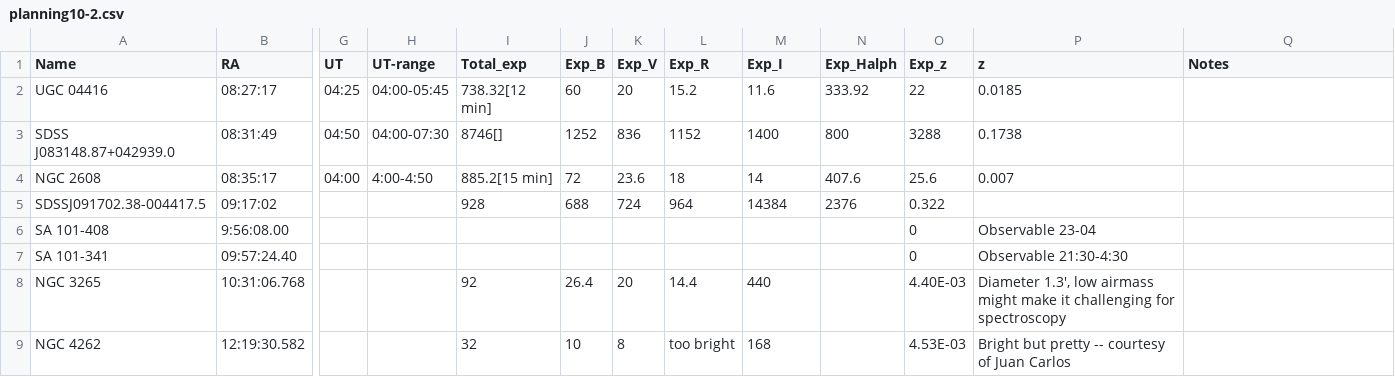
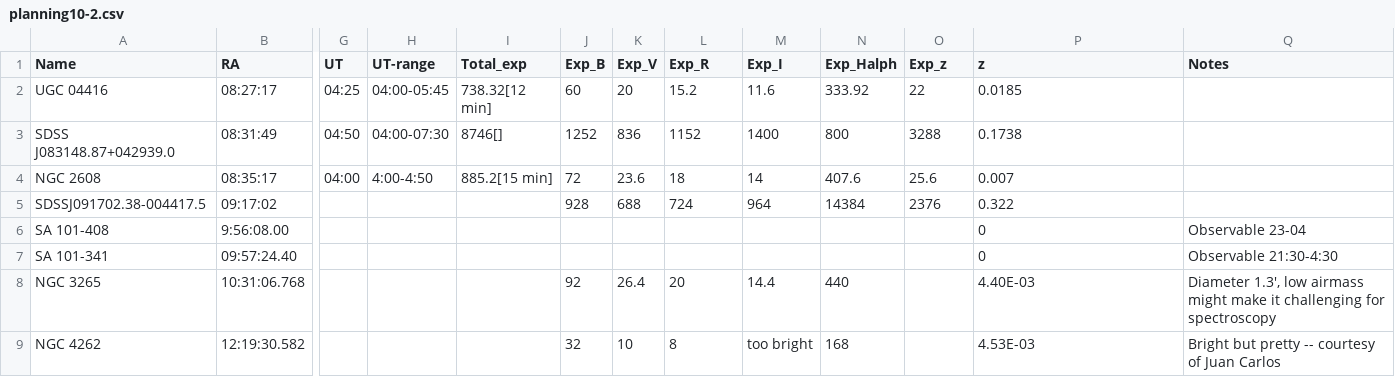
Before and after one commit to jhartke/LaSillaRepo2020, a CSV file: planning10/planning10-2.csv, drawn as a sheet; only a part is shown, gaps mark what is left out; the diff covers the shown part only; the diff names each change by its address in the sheet, - before the commit and + after, or states it on an @@ line.

Commit message:
Update planning10-2.csv

```diff
--- a/planning10/planning10-2.csv
+++ b/planning10/planning10-2.csv
-I5 (Total_exp): 928
+I5 (Total_exp): (empty)
-J5 (Exp_B): 688
+J5 (Exp_B): 928
-K5 (Exp_V): 724
+K5 (Exp_V): 688
-L5 (Exp_R): 964
+L5 (Exp_R): 724
-M5 (Exp_I): 14384
+M5 (Exp_I): 964
-N5 (Exp_Halph): 2376
+N5 (Exp_Halph): 14384
-O5 (Exp_z): 0.322
+O5 (Exp_z): 2376
-P5 (z): (empty)
+P5 (z): 0.322
-O6:O7 (Exp_z): 0
+O6:O7 (Exp_z): (empty)
-P6 (z): Observable 23-04
+P6 (z): 0
-Q6 (Notes): (empty)
+Q6 (Notes): Observable 23-04
-P7 (z): Observable 21:30-4:30
+P7 (z): 0
-Q7 (Notes): (empty)
+Q7 (Notes): Observable 21:30-4:30
-I8 (Total_exp): 92
+I8 (Total_exp): (empty)
-J8 (Exp_B): 26.4
+J8 (Exp_B): 92
-K8 (Exp_V): 20
+K8 (Exp_V): 26.4
-L8 (Exp_R): 14.4
+L8 (Exp_R): 20
-M8 (Exp_I): 440
+M8 (Exp_I): 14.4
-N8 (Exp_Halph): (empty)
+N8 (Exp_Halph): 440
-O8 (Exp_z): 4.40E-03
+O8 (Exp_z): (empty)
-P8 (z): Diameter 1.3', low airmass might make it challenging for spectroscopy
+P8 (z): 4.40E-03
-Q8 (Notes): (empty)
+Q8 (Notes): Diameter 1.3', low airmass might make it challenging for spectroscopy
-I9 (Total_exp): 32
+I9 (Total_exp): (empty)
-J9 (Exp_B): 10
+J9 (Exp_B): 32
-K9 (Exp_V): 8
+K9 (Exp_V): 10
-L9 (Exp_R): too bright
+L9 (Exp_R): 8
-M9 (Exp_I): 168
+M9 (Exp_I): too bright
-N9 (Exp_Halph): (empty)
+N9 (Exp_Halph): 168
-O9 (Exp_z): 4.53E-03
+O9 (Exp_z): (empty)
-P9 (z): Bright but pretty -- courtesy of Juan Carlos
+P9 (z): 4.53E-03
-Q9 (Notes): (empty)
+Q9 (Notes): Bright but pretty -- courtesy of Juan Carlos
```
Also changed, not shown: 16 edited cells elsewhere in this file.
